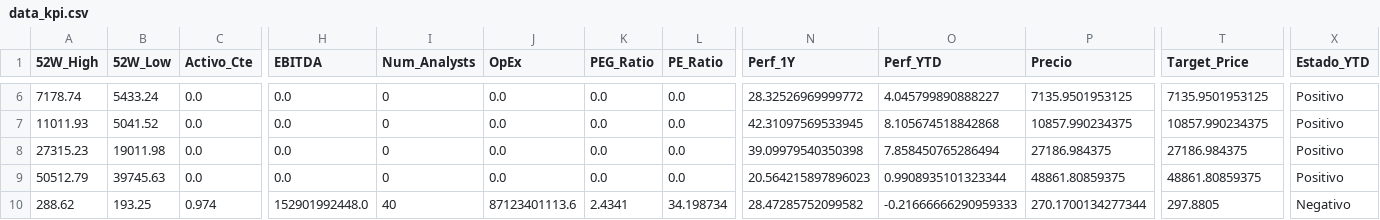
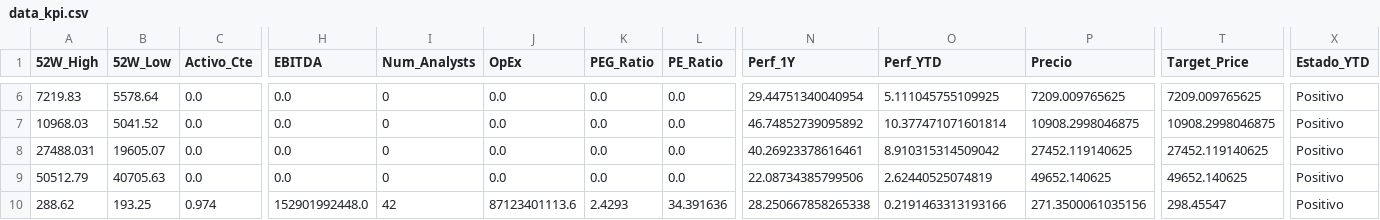
Before and after one commit to nicolasbobadillat/Indicadores, a CSV file: data_kpi.csv, drawn as a sheet; only a part is shown, gaps mark what is left out; the diff covers the shown part only; the diff names each change by its address in the sheet, - before the commit and + after, or states it on an @@ line.

```diff
--- a/data_kpi.csv
+++ b/data_kpi.csv
-A6 (52W_High): 7178.74
+A6 (52W_High): 7219.83
-B6 (52W_Low): 5433.24
+B6 (52W_Low): 5578.64
-N6 (Perf_1Y): 28.32526969999772
+N6 (Perf_1Y): 29.44751340040954
-O6 (Perf_YTD): 4.045799890888227
+O6 (Perf_YTD): 5.111045755109925
-P6 (Precio): 7135.9501953125
+P6 (Precio): 7209.009765625
-T6 (Target_Price): 7135.9501953125
+T6 (Target_Price): 7209.009765625
-A7 (52W_High): 11011.93
+A7 (52W_High): 10968.03
-N7 (Perf_1Y): 42.31097569533945
+N7 (Perf_1Y): 46.74852739095892
-O7 (Perf_YTD): 8.105674518842868
+O7 (Perf_YTD): 10.377471071601814
-P7 (Precio): 10857.990234375
+P7 (Precio): 10908.2998046875
-T7 (Target_Price): 10857.990234375
+T7 (Target_Price): 10908.2998046875
-A8 (52W_High): 27315.23
+A8 (52W_High): 27488.031
-B8 (52W_Low): 19011.98
+B8 (52W_Low): 19605.07
-N8 (Perf_1Y): 39.09979540350398
+N8 (Perf_1Y): 40.26923378616461
-O8 (Perf_YTD): 7.858450765286494
+O8 (Perf_YTD): 8.910315314509042
-P8 (Precio): 27186.984375
+P8 (Precio): 27452.119140625
-T8 (Target_Price): 27186.984375
+T8 (Target_Price): 27452.119140625
-B9 (52W_Low): 39745.63
+B9 (52W_Low): 40705.63
-N9 (Perf_1Y): 20.564215897896023
+N9 (Perf_1Y): 22.08734385799506
-O9 (Perf_YTD): 0.9908935101323344
+O9 (Perf_YTD): 2.62440525074819
-P9 (Precio): 48861.80859375
+P9 (Precio): 49652.140625
-T9 (Target_Price): 48861.80859375
+T9 (Target_Price): 49652.140625
-I10 (Num_Analysts): 40
+I10 (Num_Analysts): 42
-K10 (PEG_Ratio): 2.4341
+K10 (PEG_Ratio): 2.4293
-L10 (PE_Ratio): 34.198734
+L10 (PE_Ratio): 34.391636
-N10 (Perf_1Y): 28.47285752099582
+N10 (Perf_1Y): 28.250667858265338
-O10 (Perf_YTD): -0.21666666290959333
+O10 (Perf_YTD): 0.2191463313193166
-P10 (Precio): 270.1700134277344
+P10 (Precio): 271.3500061035156
-T10 (Target_Price): 297.8805
+T10 (Target_Price): 298.45547
-X10 (Estado_YTD): Negativo
+X10 (Estado_YTD): Positivo
```
Also changed, not shown: 164 edited cells elsewhere in this file, data_history.csv, data_macro.csv.
